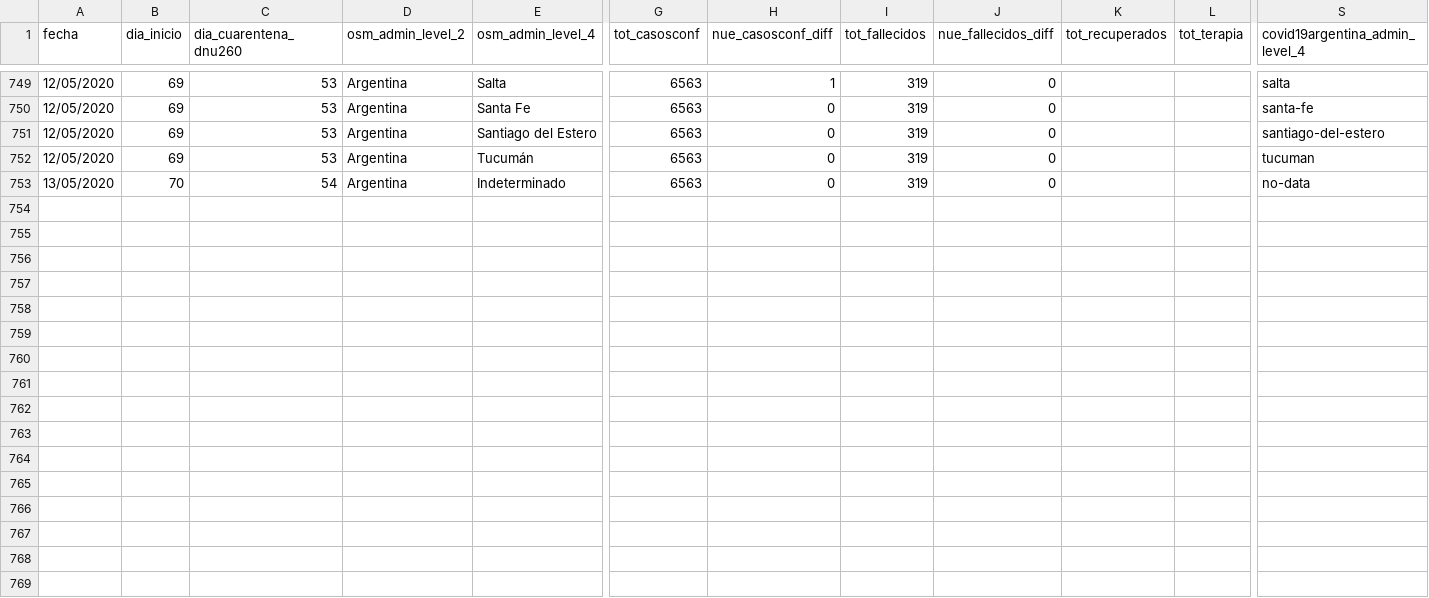
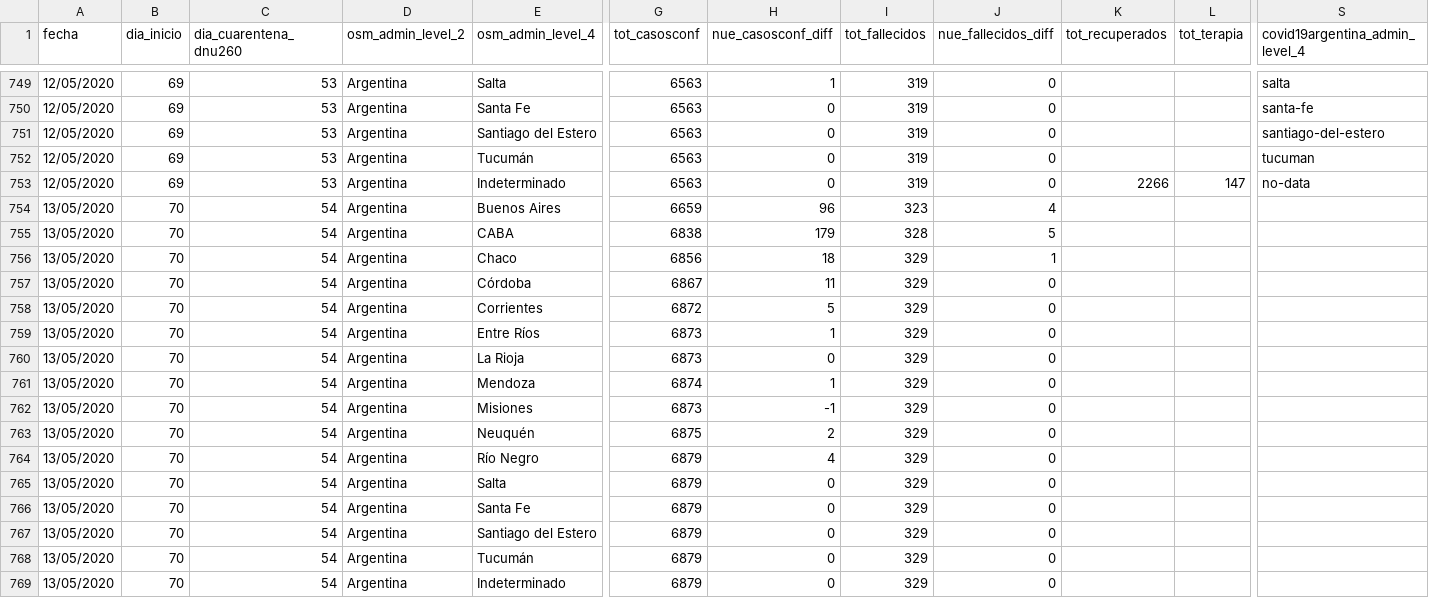
Before and after one commit to sergiovillordo/covid19_spread, a CSV file: data/argentina/Covid19arData_historico.csv, drawn as a sheet; only a part is shown, gaps mark what is left out; addresses are those after the commit; rows hold the shown columns only; the diff names each change by its address in the sheet, - before the commit and + after, or states it on an @@ line.

```diff
--- a/data/argentina/Covid19arData_historico.csv
+++ b/data/argentina/Covid19arData_historico.csv
+row 753: 12/05/2020 | 69 | 53 | Argentina | Indeterminado | 6563 | 0 | 319 | 0 | 2266 | 147 | no-data
+row 754: 13/05/2020 | 70 | 54 | Argentina | Buenos Aires | 6659 | 96 | 323 | 4
+row 755: 13/05/2020 | 70 | 54 | Argentina | CABA | 6838 | 179 | 328 | 5
+row 756: 13/05/2020 | 70 | 54 | Argentina | Chaco | 6856 | 18 | 329 | 1
+row 757: 13/05/2020 | 70 | 54 | Argentina | Córdoba | 6867 | 11 | 329 | 0
+row 758: 13/05/2020 | 70 | 54 | Argentina | Corrientes | 6872 | 5 | 329 | 0
+row 759: 13/05/2020 | 70 | 54 | Argentina | Entre Ríos | 6873 | 1 | 329 | 0
+row 760: 13/05/2020 | 70 | 54 | Argentina | La Rioja | 6873 | 0 | 329 | 0
+row 761: 13/05/2020 | 70 | 54 | Argentina | Mendoza | 6874 | 1 | 329 | 0
+row 762: 13/05/2020 | 70 | 54 | Argentina | Misiones | 6873 | -1 | 329 | 0
+row 763: 13/05/2020 | 70 | 54 | Argentina | Neuquén | 6875 | 2 | 329 | 0
+row 764: 13/05/2020 | 70 | 54 | Argentina | Río Negro | 6879 | 4 | 329 | 0
+row 765: 13/05/2020 | 70 | 54 | Argentina | Salta | 6879 | 0 | 329 | 0
+row 766: 13/05/2020 | 70 | 54 | Argentina | Santa Fe | 6879 | 0 | 329 | 0
+row 767: 13/05/2020 | 70 | 54 | Argentina | Santiago del Estero | 6879 | 0 | 329 | 0
+row 768: 13/05/2020 | 70 | 54 | Argentina | Tucumán | 6879 | 0 | 329 | 0
-G769 (tot_casosconf): 6563
+G769 (tot_casosconf): 6879
-I769 (tot_fallecidos): 319
+I769 (tot_fallecidos): 329
-S769 (covid19argentina_admin_level_4): no-data
+S769 (covid19argentina_admin_level_4): (empty)
```
Also changed, not shown: 1 other file.
